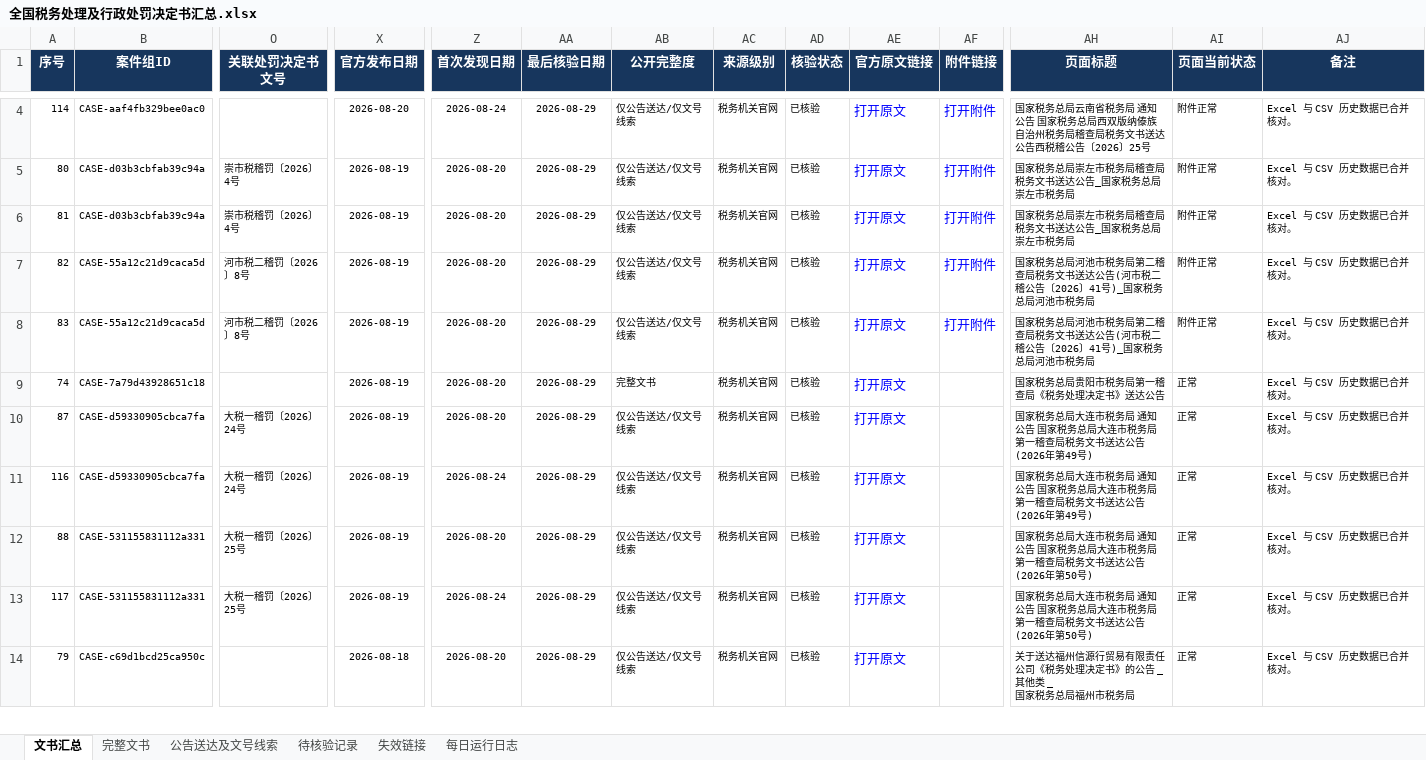
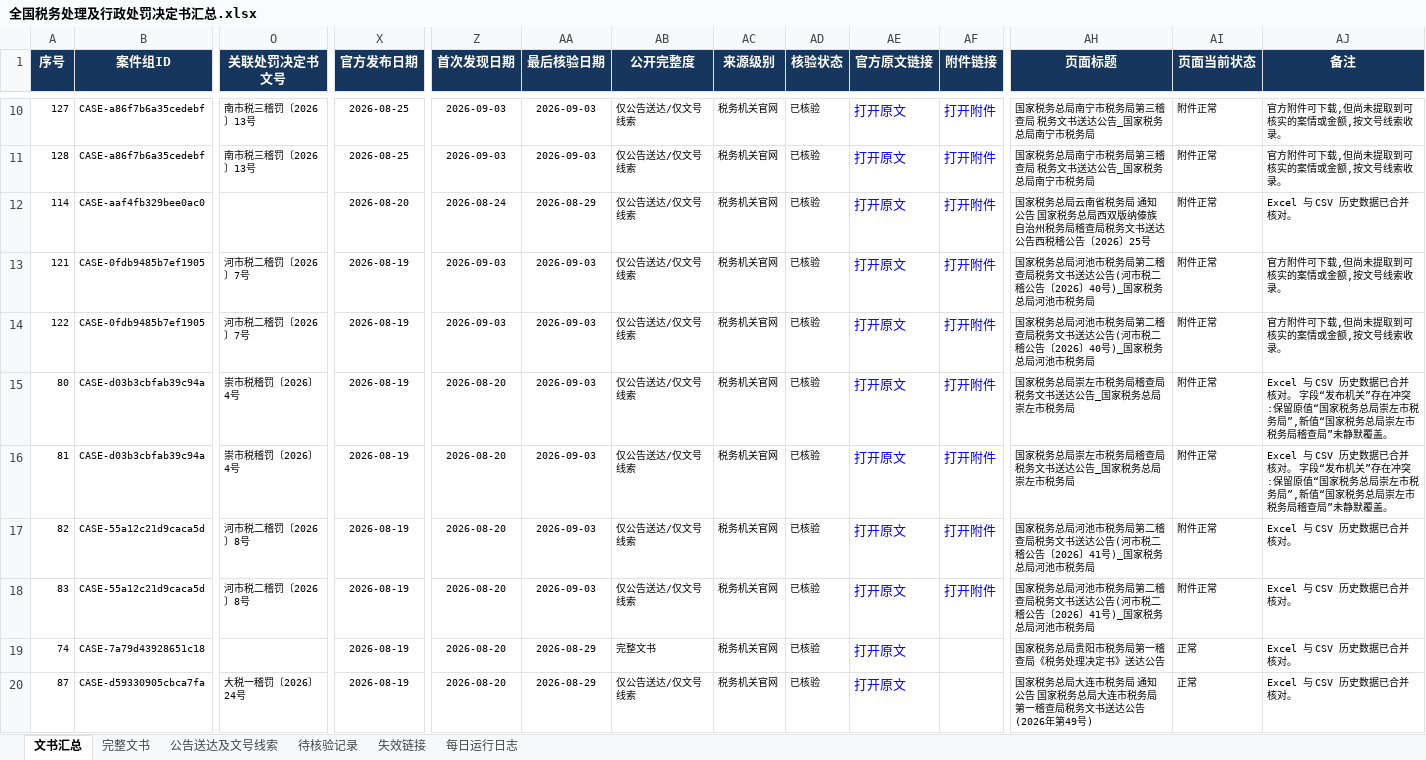
Before and after one commit to SakuraWu21/national-tax-decisions, an Excel workbook: data/全国税务处理及行政处罚决定书汇总.xlsx, sheet 文书汇总, drawn as a sheet; only a part is shown, gaps mark what is left out; the shorter side is filled out with more unchanged rows; values as stored, in another font and other column widths than the file's, no borders; conditional formats not drawn; addresses are those after the commit; rows hold the shown columns only; the diff covers the shown part only; the diff names each change by its address in the sheet, - before the commit and + after, or states it on an @@ line.

```diff
--- a/data/全国税务处理及行政处罚决定书汇总.xlsx (sheet 文书汇总)
+++ b/data/全国税务处理及行政处罚决定书汇总.xlsx (sheet 文书汇总)
+row 10: 127 | CASE-a86f7b6a35cedebf | 南市税三稽罚〔2026〕13号 | 2026-08-25 | 2026-09-03 | 2026-09-03 | 仅公告送达/仅文号线索 | 税务机关官网 | 已核验 | 打开原文 | 打开附件 | 国家税务总局南宁市税务局第三稽查局 税务文书送达公告_国家税务总局南宁市税务局 | 附件正常 | 官方附件可下载,但尚未提取到可核实的案情或金额,按文号线索收录。
+row 11: 128 | CASE-a86f7b6a35cedebf | 南市税三稽罚〔2026〕13号 | 2026-08-25 | 2026-09-03 | 2026-09-03 | 仅公告送达/仅文号线索 | 税务机关官网 | 已核验 | 打开原文 | 打开附件 | 国家税务总局南宁市税务局第三稽查局 税务文书送达公告_国家税务总局南宁市税务局 | 附件正常 | 官方附件可下载,但尚未提取到可核实的案情或金额,按文号线索收录。
+row 13: 121 | CASE-0fdb9485b7ef1905 | 河市税二稽罚〔2026〕7号 | 2026-08-19 | 2026-09-03 | 2026-09-03 | 仅公告送达/仅文号线索 | 税务机关官网 | 已核验 | 打开原文 | 打开附件 | 国家税务总局河池市税务局第二稽查局税务文书送达公告(河市税二稽公告〔2026〕40号)_国家税务总局河池市税务局 | 附件正常 | 官方附件可下载,但尚未提取到可核实的案情或金额,按文号线索收录。
+row 14: 122 | CASE-0fdb9485b7ef1905 | 河市税二稽罚〔2026〕7号 | 2026-08-19 | 2026-09-03 | 2026-09-03 | 仅公告送达/仅文号线索 | 税务机关官网 | 已核验 | 打开原文 | 打开附件 | 国家税务总局河池市税务局第二稽查局税务文书送达公告(河市税二稽公告〔2026〕40号)_国家税务总局河池市税务局 | 附件正常 | 官方附件可下载,但尚未提取到可核实的案情或金额,按文号线索收录。
-AA15:AA18 (最后核验日期): 2026-08-29
+AA15:AA18 (最后核验日期): 2026-09-03
-AJ15:AJ16 (备注): …并核对。
+AJ15:AJ16 (备注): …并核对。 字段“发布机关”存在冲突:保留原值“国家税务总局崇左市税务局”,新值“国家税务总局崇左市税务局稽查局”未静默覆盖。
```
Also changed, not shown: 6 added rows and 16 edited cells elsewhere in this sheet, sheet 公告送达及文号线索, sheet 每日运行日志, sheet 完整文书, sheet 失效链接, sheet 待核验记录, public/downloads/全国税务处理及行政处罚决定书汇总.xlsx, 18 other files.
